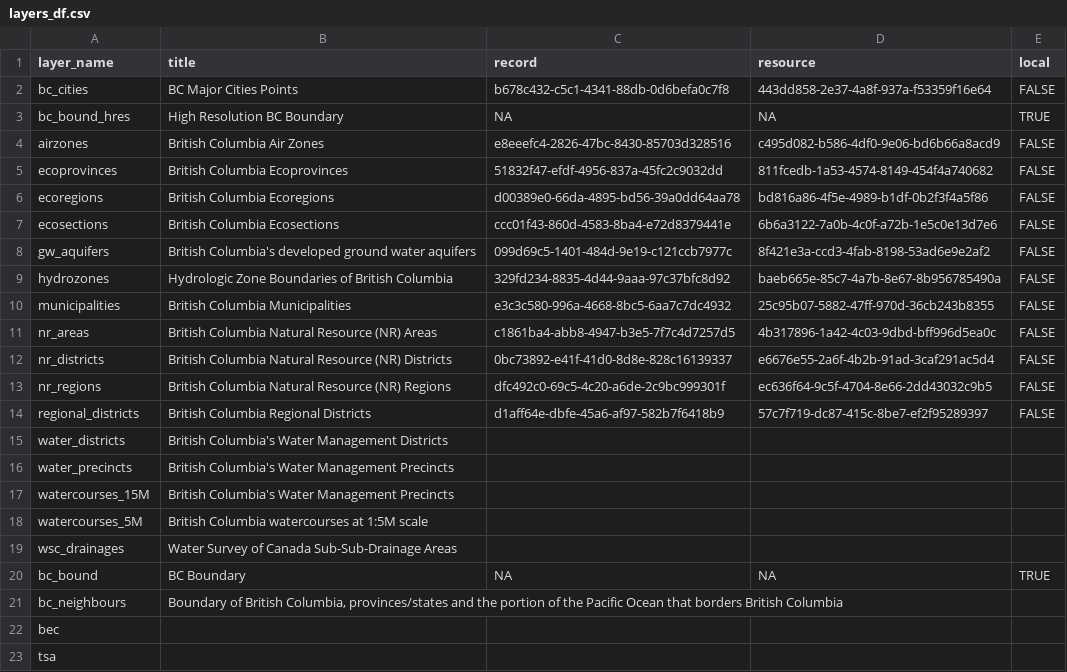
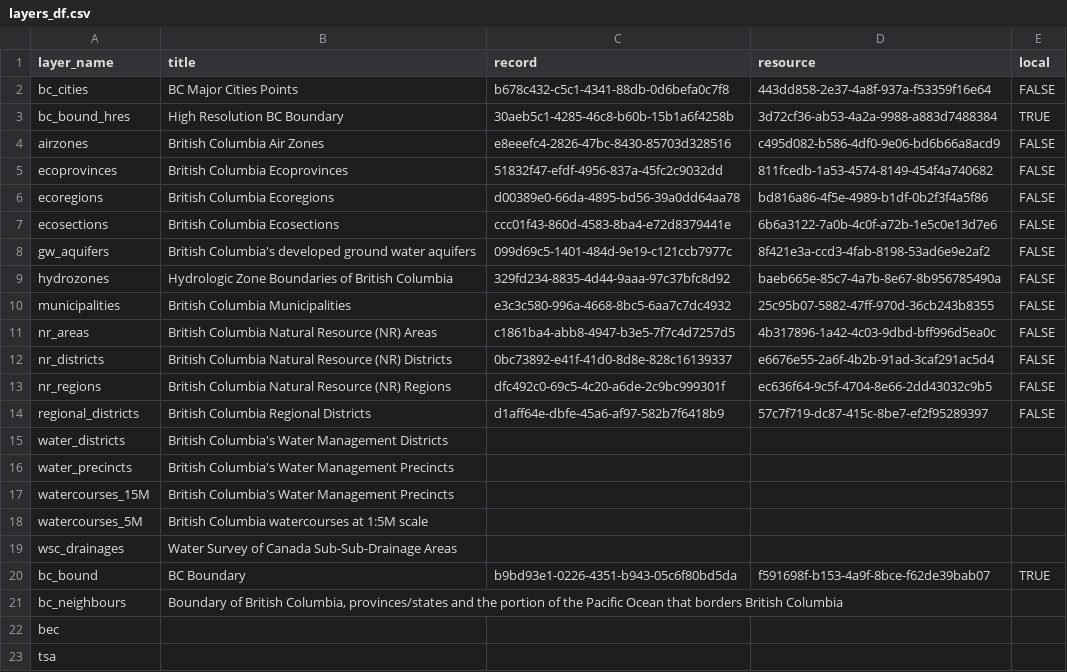
Before and after one commit to bcgov/bcmaps, a CSV file: data-raw/layers_df.csv, drawn as a sheet; the diff names each change by its address in the sheet, - before the commit and + after, or states it on an @@ line.

Commit message:
tweak layer names and internal data

```diff
--- a/data-raw/layers_df.csv
+++ b/data-raw/layers_df.csv
-C3 (record): NA
+C3 (record): 30aeb5c1-4285-46c8-b60b-15b1a6f4258b
-D3 (resource): NA
+D3 (resource): 3d72cf36-ab53-4a2a-9988-a883d7488384
-C20 (record): NA
+C20 (record): b9bd93e1-0226-4351-b943-05c6f80bd5da
-D20 (resource): NA
+D20 (resource): f591698f-b153-4a9f-8bce-f62de39bab07
```
Also changed, not shown: 4 other files.
